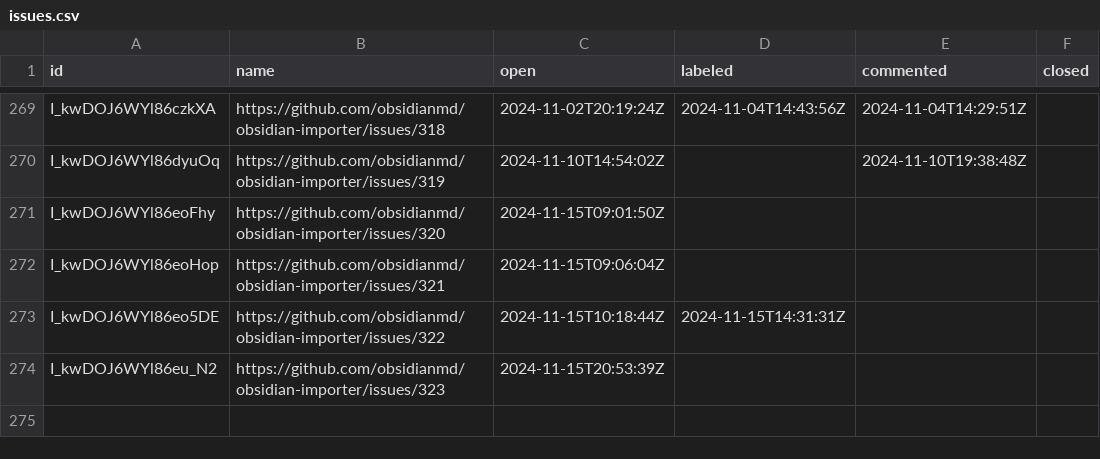
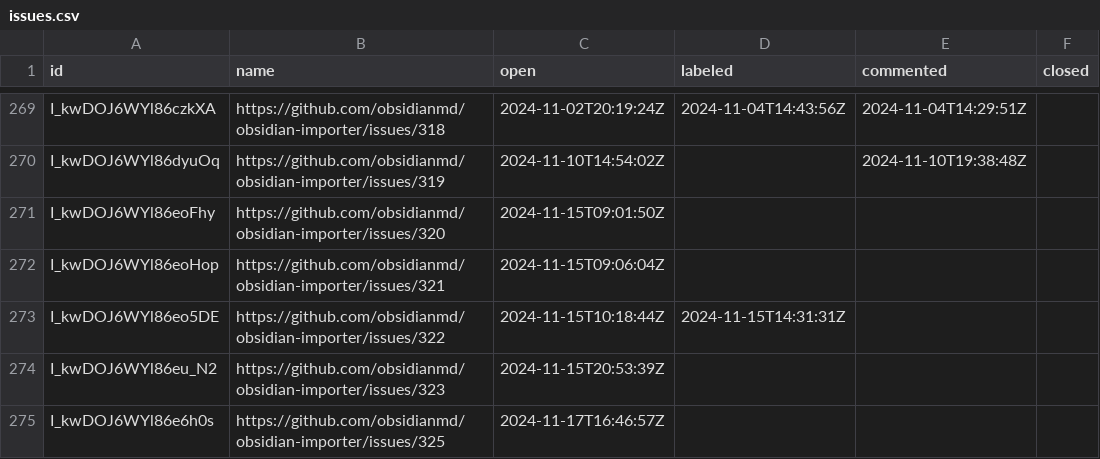
Before and after one commit to joethei/oselvar-metrics, a CSV file: data/obsidianmd/obsidian-importer/issues.csv, drawn as a sheet; only a part is shown, gaps mark what is left out; the diff names each change by its address in the sheet, - before the commit and + after, or states it on an @@ line.

```diff
--- a/data/obsidianmd/obsidian-importer/issues.csv
+++ b/data/obsidianmd/obsidian-importer/issues.csv
+row 275: I_kwDOJ6WYl86e6h0s | https://github.com/obsidianmd/obsidian-importer/issues/325 | 2024-11-17T16:46:57Z
```
Also changed, not shown: data/obsidianmd/obsidian-clipper/issues.csv, data/obsidianmd/obsidian-importer/pullRequests.csv, 1 other file.
